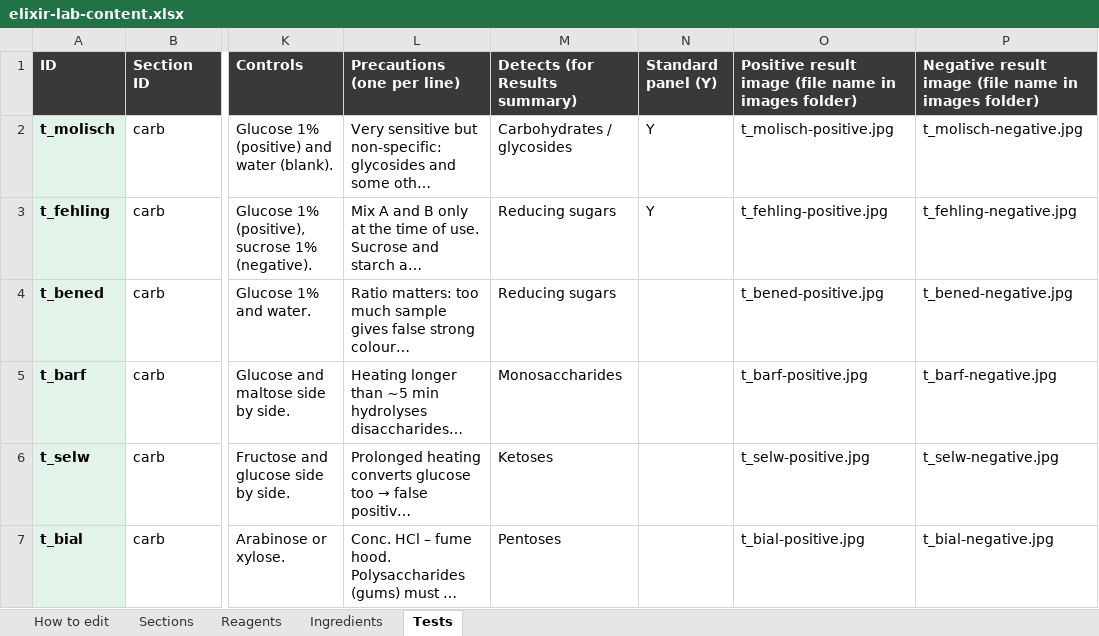
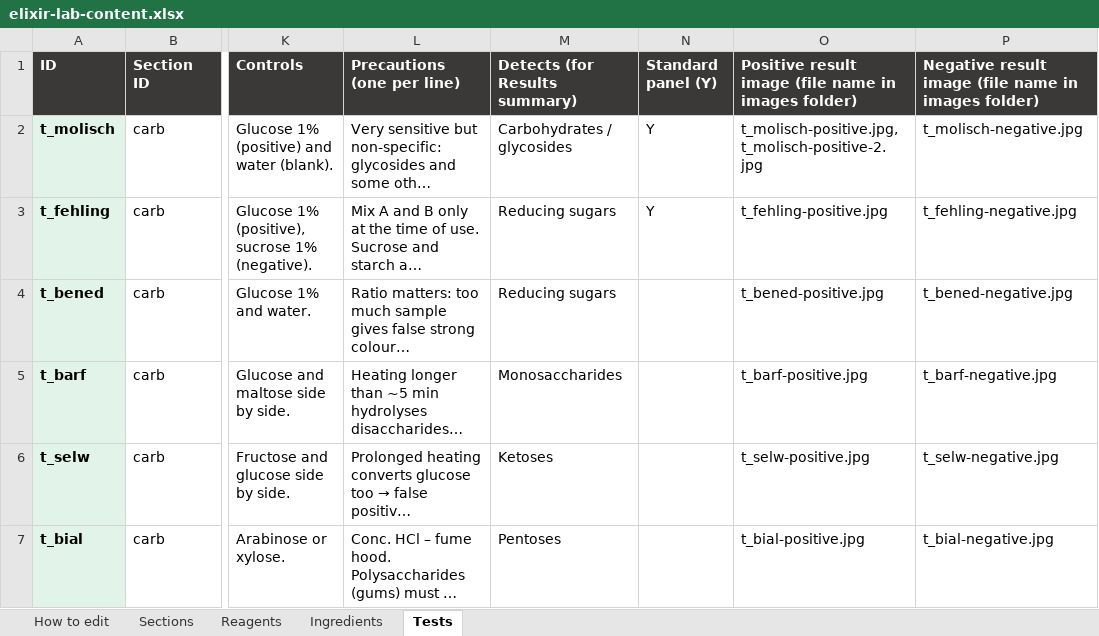
Before and after one commit to Dr-M-Sallam/elixir-lab, an Excel workbook: elixir-lab-content.xlsx, sheet Tests, drawn as a sheet; only a part is shown, gaps mark what is left out; long unchanged cells end in …; values as stored, in another font and other column widths than the file's, no borders; the diff names each change by its address in the sheet, - before the commit and + after, or states it on an @@ line.

```diff
--- a/elixir-lab-content.xlsx (sheet Tests)
+++ b/elixir-lab-content.xlsx (sheet Tests)
-O2: t_molisch-positive.jpg
+O2: t_molisch-positive.jpg, t_molisch-positive-2.jpg
```
Also changed, not shown: 1 other file.
